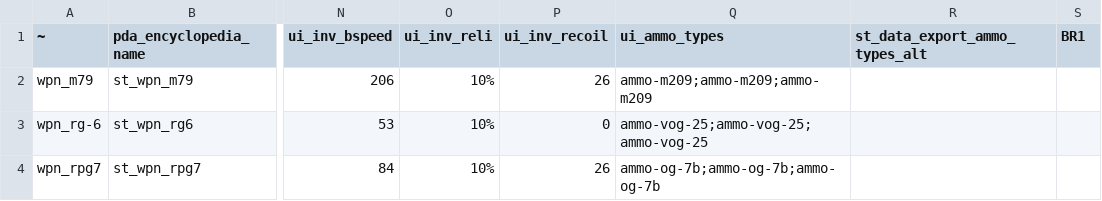
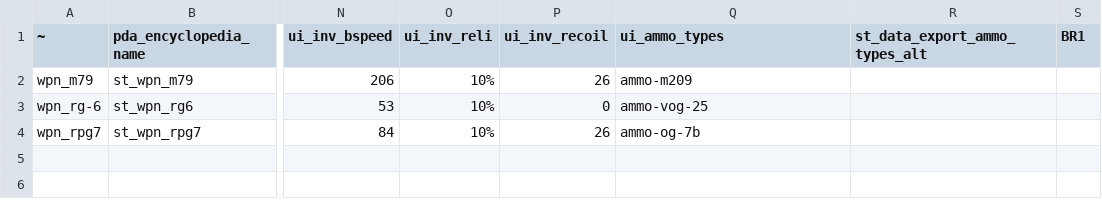
Before and after one commit to SaloEater/Universal-Stalker-Anomaly-Data-Export, a CSV file: data/export_weapons_explosive.csv, drawn as a sheet; only a part is shown, gaps mark what is left out; the diff names each change by its address in the sheet, - before the commit and + after, or states it on an @@ line.

```diff
--- a/data/export_weapons_explosive.csv
+++ b/data/export_weapons_explosive.csv
-Q2 (ui_ammo_types): ammo-m209;ammo-m209;ammo-m209
+Q2 (ui_ammo_types): ammo-m209
-Q3 (ui_ammo_types): ammo-vog-25;ammo-vog-25;ammo-vog-25
+Q3 (ui_ammo_types): ammo-vog-25
-Q4 (ui_ammo_types): ammo-og-7b;ammo-og-7b;ammo-og-7b
+Q4 (ui_ammo_types): ammo-og-7b
```
Also changed, not shown: data/export_upgrade_sections.csv, data/export_weapons_shotgun.csv, 23 other files.
